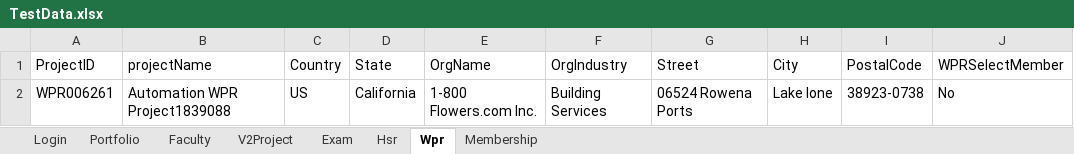
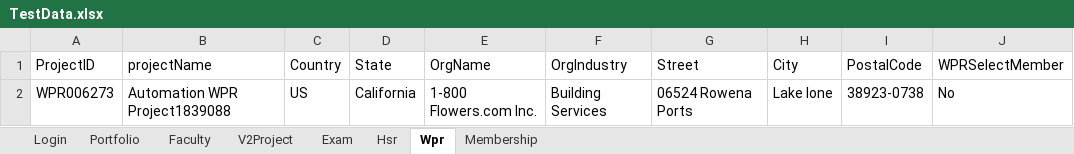
Before and after one commit to hNagesh/TDD_HireProus_project, an Excel workbook: TestData.xlsx, sheet Wpr, drawn as a sheet; only a part is shown; values as stored, in another font and other column widths than the file's, no borders; the diff names each change by its address in the sheet, - before the commit and + after, or states it on an @@ line.

```diff
--- a/TestData.xlsx (sheet Wpr)
+++ b/TestData.xlsx (sheet Wpr)
-A2 (ProjectID): WPR006261
+A2 (ProjectID): WPR006273
```
Also changed, not shown: sheet V2Project, 4 other files.
